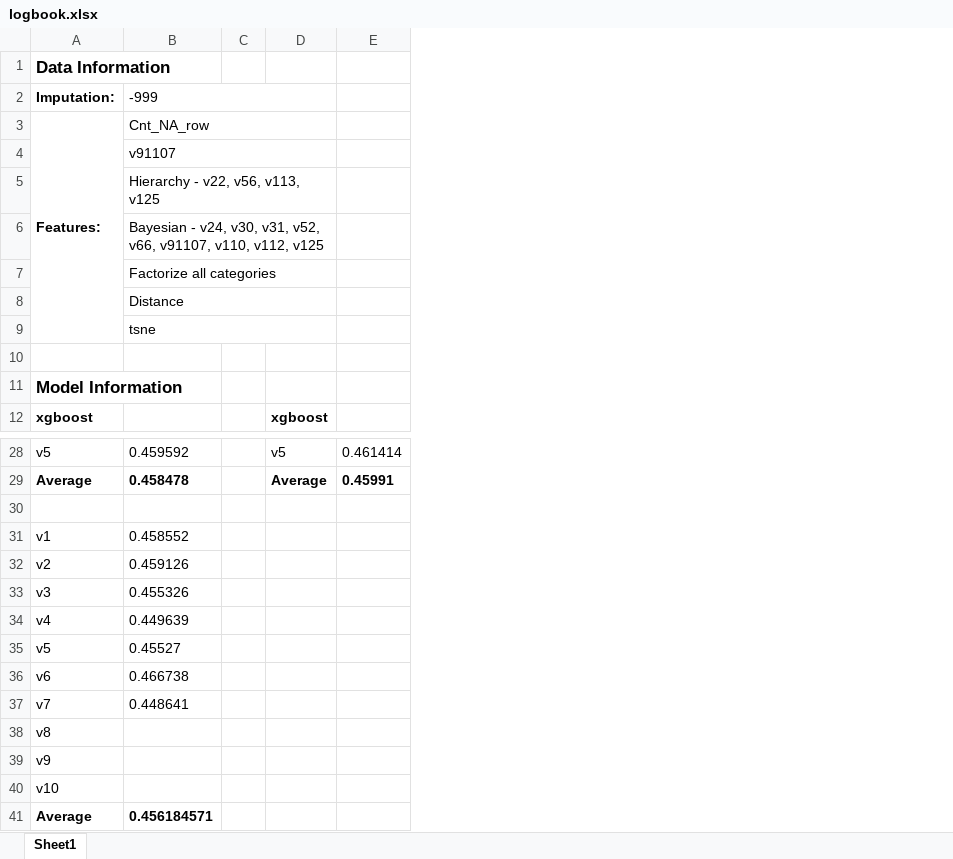
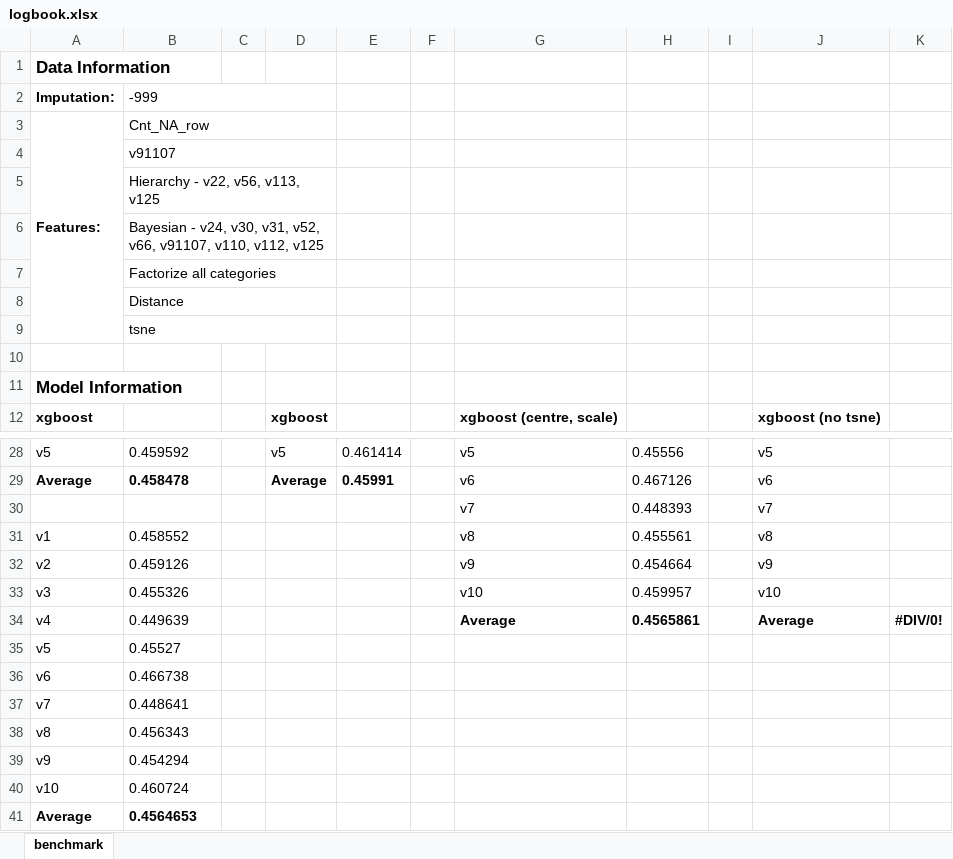
Before and after one commit to ivanliu1989/BNP-Paribas-Cardif-Claims-Management, an Excel workbook: logbook.xlsx, sheet benchmark, drawn as a sheet; only a part is shown, gaps mark what is left out; values as stored, in another font and other column widths than the file's, no borders; the diff names each change by its address in the sheet, - before the commit and + after, or states it on an @@ line.

```diff
--- a/logbook.xlsx (sheet benchmark)
+++ b/logbook.xlsx (sheet benchmark)
-sheet tab: Sheet1
+sheet tab: benchmark
+column F, empty
+column G, row 12: xgboost (centre, scale); rows 28-34: v5 | v6 | v7 | v8 | v9 | v10 | Average
+column H, rows 28-34: 0.45556 | 0.467126 | 0.448393 | 0.455561 | 0.454664 | 0.459957 | 0.4565861
+column I, empty
+column J, row 12: xgboost (no tsne); rows 28-34: v5 | v6 | v7 | v8 | v9 | v10 | Average
+column K, row 34: #DIV/0!
-row 30: (empty)
+row 30:  |  |  |  |  |  | v7 | 0.448393 |  | v7
-B38: (empty)
+B38: 0.456343
-B39: (empty)
+B39: 0.454294
-B40: (empty)
+B40: 0.460724
-B41: 0.456184571
+B41: 0.4564653
```
Also changed, not shown: 1 other file.
